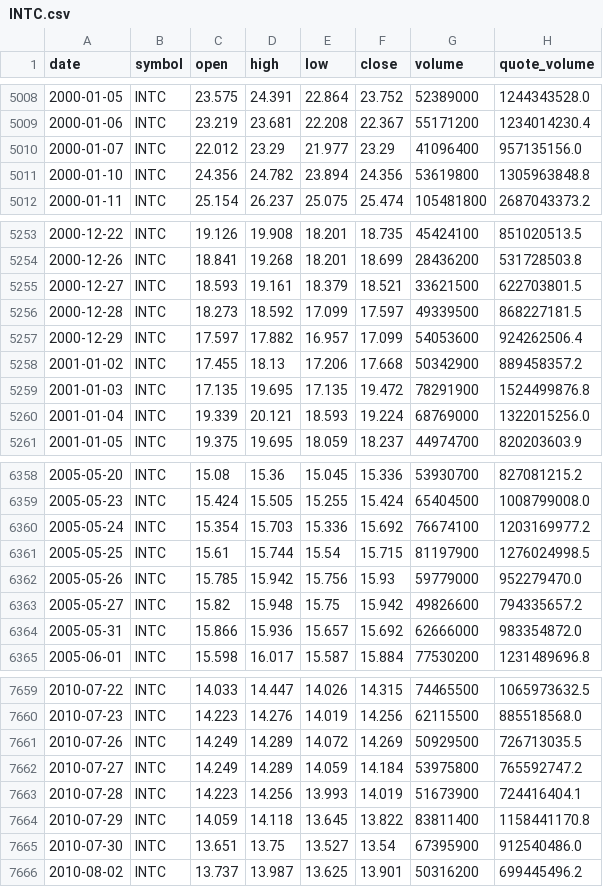
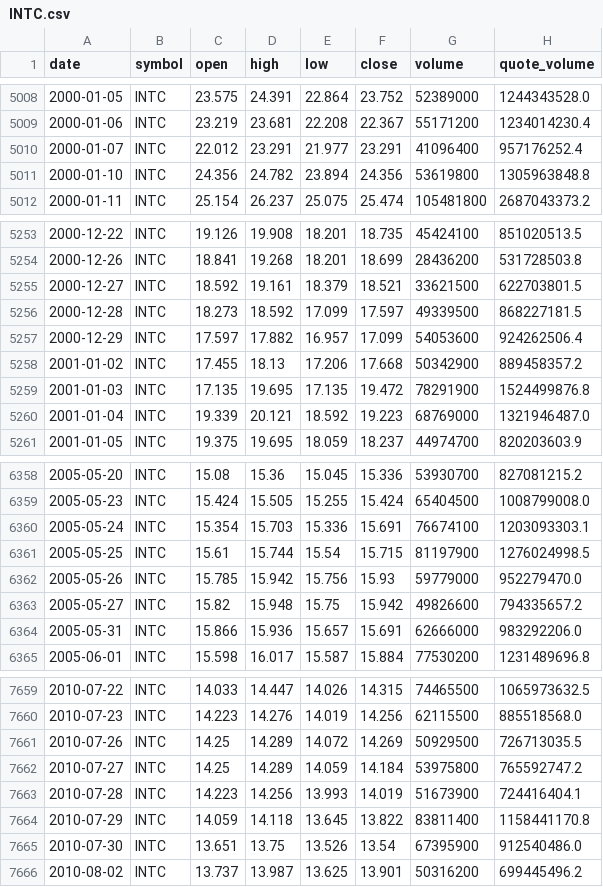
Before and after one commit to bsachart/finance-metrics-fetch, a CSV file: data/market/INTC.csv, drawn as a sheet; only a part is shown, gaps mark what is left out; the diff covers the shown part only.

```diff
--- a/data/market/INTC.csv
+++ b/data/market/INTC.csv
@@ -5009,3 +5009,3 @@ date,symbol,open,high,low,close,volume,quote_volume
 2000-01-06,INTC,23.219,23.681,22.208,22.367,55171200,1234014230.4
-2000-01-07,INTC,22.012,23.29,21.977,23.29,41096400,957135156.0
+2000-01-07,INTC,22.012,23.291,21.977,23.291,41096400,957176252.4
 2000-01-10,INTC,24.356,24.782,23.894,24.356,53619800,1305963848.8
@@ -5254,3 +5254,3 @@ date,symbol,open,high,low,close,volume,quote_volume
 2000-12-26,INTC,18.841,19.268,18.201,18.699,28436200,531728503.8
-2000-12-27,INTC,18.593,19.161,18.379,18.521,33621500,622703801.5
+2000-12-27,INTC,18.592,19.161,18.379,18.521,33621500,622703801.5
 2000-12-28,INTC,18.273,18.592,17.099,17.597,49339500,868227181.5
@@ -5259,3 +5259,3 @@ date,symbol,open,high,low,close,volume,quote_volume
 2001-01-03,INTC,17.135,19.695,17.135,19.472,78291900,1524499876.8
-2001-01-04,INTC,19.339,20.121,18.593,19.224,68769000,1322015256.0
+2001-01-04,INTC,19.339,20.121,18.592,19.223,68769000,1321946487.0
 2001-01-05,INTC,19.375,19.695,18.059,18.237,44974700,820203603.9
@@ -6359,3 +6359,3 @@ date,symbol,open,high,low,close,volume,quote_volume
 2005-05-23,INTC,15.424,15.505,15.255,15.424,65404500,1008799008.0
-2005-05-24,INTC,15.354,15.703,15.336,15.692,76674100,1203169977.2
+2005-05-24,INTC,15.354,15.703,15.336,15.691,76674100,1203093303.1
 2005-05-25,INTC,15.61,15.744,15.54,15.715,81197900,1276024998.5
@@ -6363,3 +6363,3 @@ date,symbol,open,high,low,close,volume,quote_volume
 2005-05-27,INTC,15.82,15.948,15.75,15.942,49826600,794335657.2
-2005-05-31,INTC,15.866,15.936,15.657,15.692,62666000,983354872.0
+2005-05-31,INTC,15.866,15.936,15.657,15.691,62666000,983292206.0
 2005-06-01,INTC,15.598,16.017,15.587,15.884,77530200,1231489696.8
@@ -7660,7 +7660,7 @@ date,symbol,open,high,low,close,volume,quote_volume
 2010-07-23,INTC,14.223,14.276,14.019,14.256,62115500,885518568.0
-2010-07-26,INTC,14.249,14.289,14.072,14.269,50929500,726713035.5
-2010-07-27,INTC,14.249,14.289,14.059,14.184,53975800,765592747.2
+2010-07-26,INTC,14.25,14.289,14.072,14.269,50929500,726713035.5
+2010-07-27,INTC,14.25,14.289,14.059,14.184,53975800,765592747.2
 2010-07-28,INTC,14.223,14.256,13.993,14.019,51673900,724416404.1
 2010-07-29,INTC,14.059,14.118,13.645,13.822,83811400,1158441170.8
-2010-07-30,INTC,13.651,13.75,13.527,13.54,67395900,912540486.0
+2010-07-30,INTC,13.651,13.75,13.526,13.54,67395900,912540486.0
 2010-08-02,INTC,13.737,13.987,13.625,13.901,50316200,699445496.2
```
Also changed, not shown: 114 edited cells elsewhere in this file, data/market/MSFT.csv, data/market/QQQ.csv, 8 other files.
